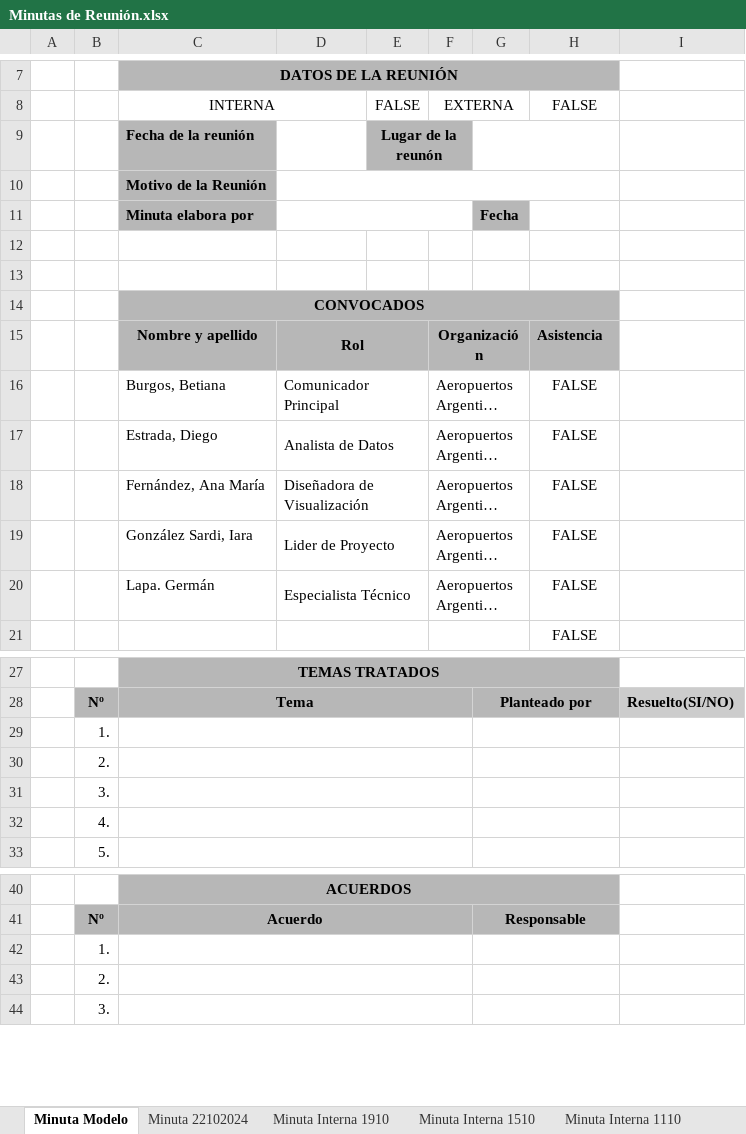
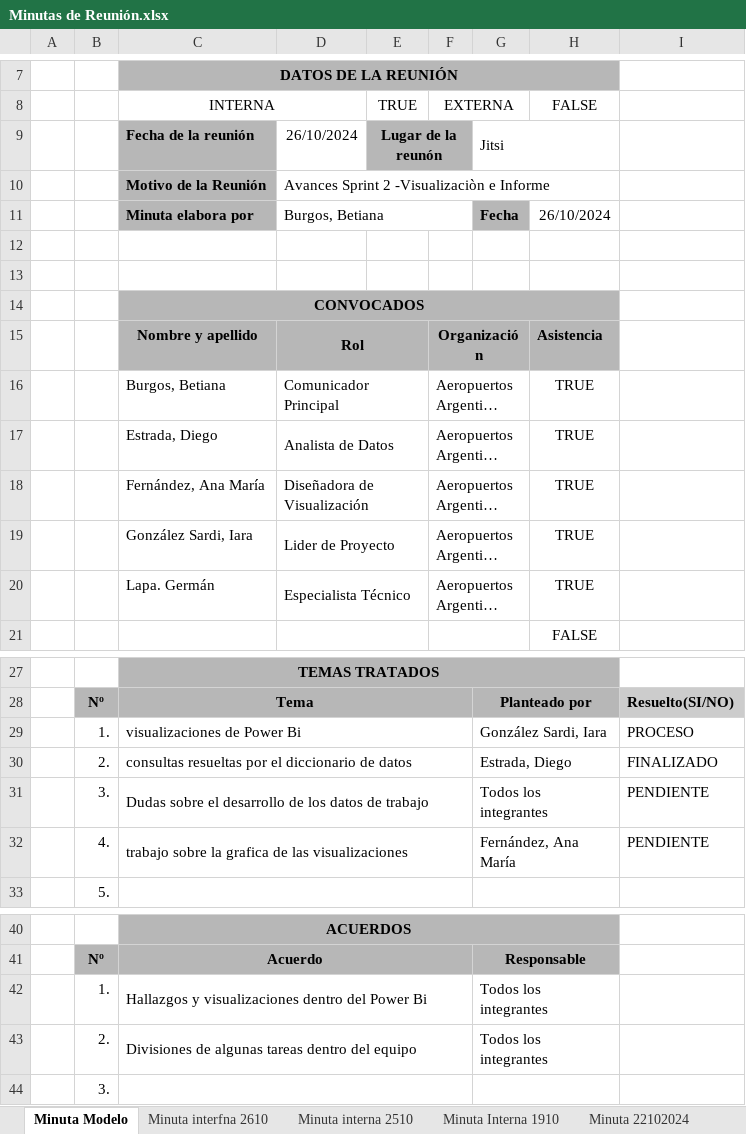
Before and after one commit to Iaritags/AEROPUERTOS2000, an Excel workbook: Google Drive/02-Registro de trabajos/Minutas de Reunión.xlsx, sheet Minuta Modelo, drawn as a sheet; only a part is shown, gaps mark what is left out; long unchanged cells end in …; values as stored, in another font and other column widths than the file's, no borders; charts and pictures and conditional formats not drawn; removed rows and columns are numbered as before the commit, all else as after; the diff names each change by its address in the sheet, - before the commit and + after, or states it on an @@ line.

Commit message:
Actualización del archivos de visualización y se agrega carpeta de Herramientas Graficas

```diff
--- a/Google Drive/02-Registro de trabajos/Minutas de Reunión.xlsx (sheet Minuta Modelo)
+++ b/Google Drive/02-Registro de trabajos/Minutas de Reunión.xlsx (sheet Minuta Modelo)
+sheet tab: Minuta interfna 2610
+sheet tab: Minuta interna 2510
@@ sheet tab order changed: Minuta Modelo | Minuta interfna 2610 | Minuta interna 2510 | Minuta Interna 1910 | Minuta 22102024 @@
-E8: FALSE
+E8: TRUE
-D9: (empty)
+D9: 26/10/2024
-G9: (empty)
+G9: Jitsi
-D10: (empty)
+D10: Avances Sprint 2 -Visualizaciòn e Informe
-D11: (empty)
+D11: Burgos, Betiana
-H11 (FALSE): (empty)
+H11 (FALSE): 26/10/2024
-H16:H20 (FALSE): FALSE
+H16:H20 (FALSE): TRUE
-row 29:  | 1.
-row 30:  | 2.
-row 31:  | 3.
-row 32:  | 4.
+row 29:  | 1. | visualizaciones de Power Bi |  |  |  | González Sardi, Iara |  | PROCESO
+row 30:  | 2. | consultas resueltas por el diccionario de datos |  |  |  | Estrada, Diego |  | FINALIZADO
+row 31:  | 3. | Dudas sobre el desarrollo de los datos de trabajo |  |  |  | Todos los integrantes |  | PENDIENTE
+row 32:  | 4. | trabajo sobre la grafica de las visualizaciones |  |  |  | Fernández, Ana María |  | PENDIENTE
-row 42:  | 1.
-row 43:  | 2.
+row 42:  | 1. | Hallazgos y visualizaciones dentro del Power Bi |  |  |  | Todos los integrantes
+row 43:  | 2. | Divisiones de algunas tareas dentro del equipo |  |  |  | Todos los integrantes
```
Also changed, not shown: charts or pictures, 41 other files.
